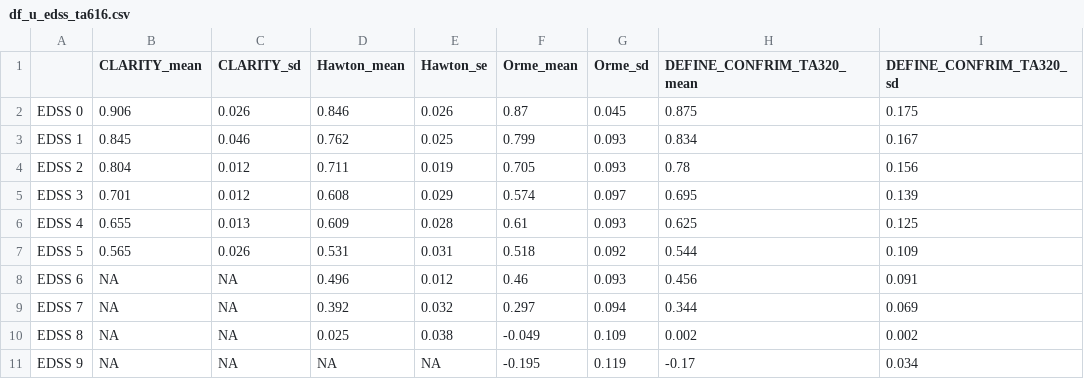
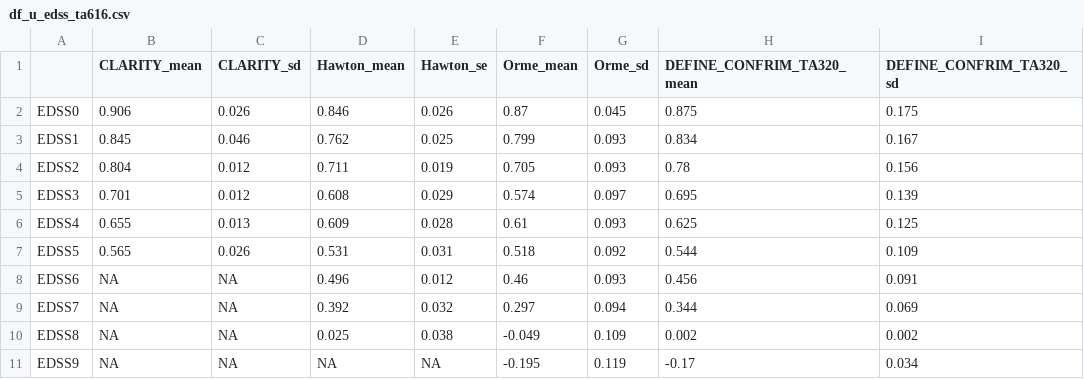
Before and after one commit to daysNmake/msdes, a CSV file: data/df_u_edss_ta616.csv, drawn as a sheet.

```diff
--- a/data/df_u_edss_ta616.csv
+++ b/data/df_u_edss_ta616.csv
@@ -1,11 +1,11 @@
 "","CLARITY_mean","CLARITY_sd","Hawton_mean","Hawton_se","Orme_mean","Orme_sd","DEFINE_CONFRIM_TA320_mean","DEFINE_CONFRIM_TA320_sd"
-"EDSS 0",0.906,0.026,0.846,0.026,0.87,0.045,0.875,0.175
-"EDSS 1",0.845,0.046,0.762,0.025,0.799,0.093,0.834,0.167
-"EDSS 2",0.804,0.012,0.711,0.019,0.705,0.093,0.78,0.156
-"EDSS 3",0.701,0.012,0.608,0.029,0.574,0.097,0.695,0.139
-"EDSS 4",0.655,0.013,0.609,0.028,0.61,0.093,0.625,0.125
-"EDSS 5",0.565,0.026,0.531,0.031,0.518,0.092,0.544,0.109
-"EDSS 6",NA,NA,0.496,0.012,0.46,0.093,0.456,0.091
-"EDSS 7",NA,NA,0.392,0.032,0.297,0.094,0.344,0.069
-"EDSS 8",NA,NA,0.025,0.038,-0.049,0.109,0.002,0.002
-"EDSS 9",NA,NA,NA,NA,-0.195,0.119,-0.17,0.034
+"EDSS0",0.906,0.026,0.846,0.026,0.87,0.045,0.875,0.175
+"EDSS1",0.845,0.046,0.762,0.025,0.799,0.093,0.834,0.167
+"EDSS2",0.804,0.012,0.711,0.019,0.705,0.093,0.78,0.156
+"EDSS3",0.701,0.012,0.608,0.029,0.574,0.097,0.695,0.139
+"EDSS4",0.655,0.013,0.609,0.028,0.61,0.093,0.625,0.125
+"EDSS5",0.565,0.026,0.531,0.031,0.518,0.092,0.544,0.109
+"EDSS6",NA,NA,0.496,0.012,0.46,0.093,0.456,0.091
+"EDSS7",NA,NA,0.392,0.032,0.297,0.094,0.344,0.069
+"EDSS8",NA,NA,0.025,0.038,-0.049,0.109,0.002,0.002
+"EDSS9",NA,NA,NA,NA,-0.195,0.119,-0.17,0.034
```
Also changed, not shown: 1 other file.
